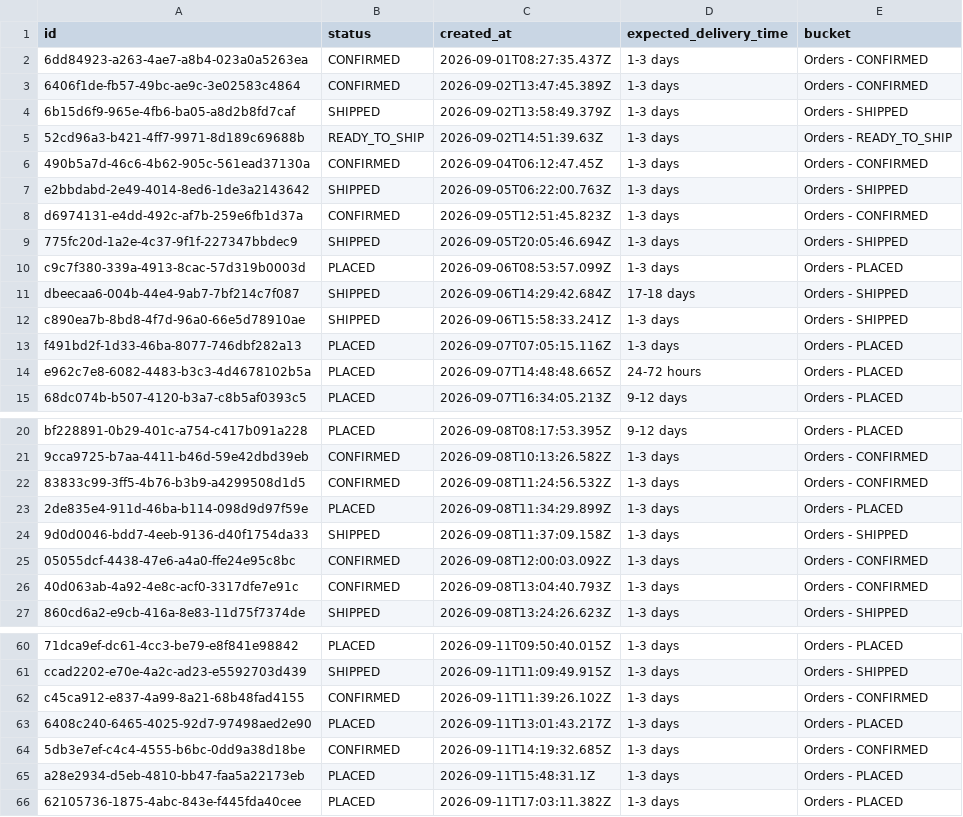
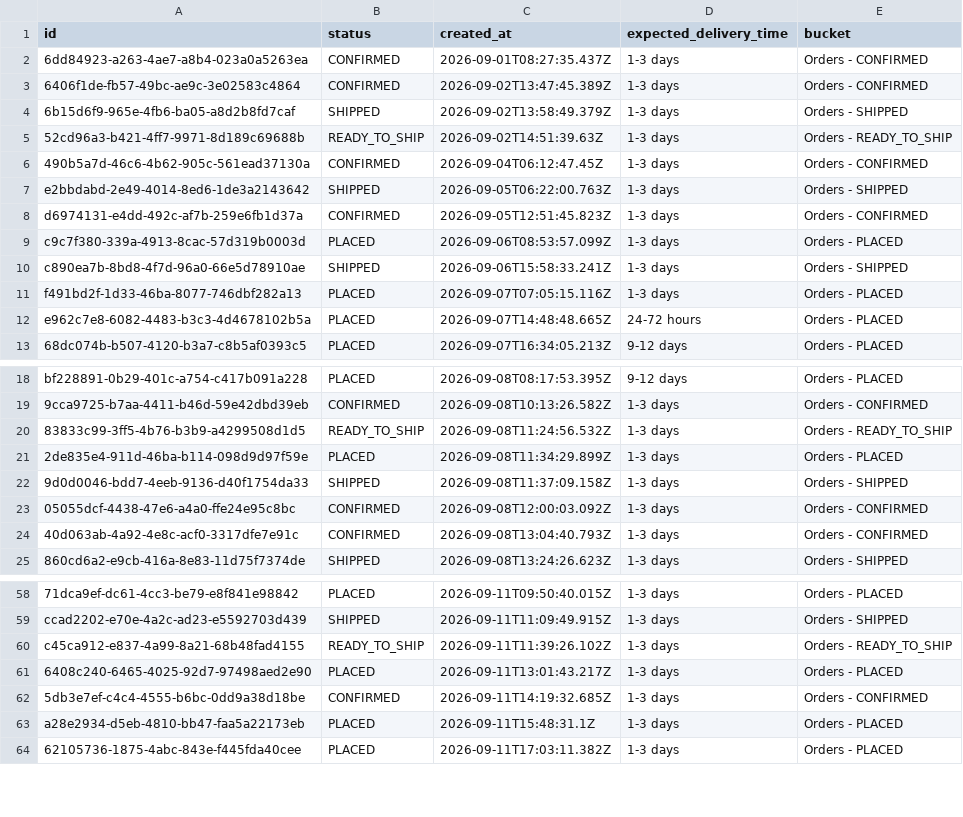
Before and after one commit to Amankr0402/Daily-Sales-Revenue-Report, a CSV file: data/new_users_delivery_status_details.csv, drawn as a sheet; only a part is shown, gaps mark what is left out; removed rows and columns are numbered as before the commit, all else as after; the diff names each change by its address in the sheet, - before the commit and + after, or states it on an @@ line.

```diff
--- a/data/new_users_delivery_status_details.csv
+++ b/data/new_users_delivery_status_details.csv
-row 9: 775fc20d-1a2e-4c37-9f1f-227347bbdec9 | SHIPPED | 2026-09-05T20:05:46.694Z | 1-3 days | Orders - SHIPPED
-row 11: dbeecaa6-004b-44e4-9ab7-7bf214c7f087 | SHIPPED | 2026-09-06T14:29:42.684Z | 17-18 days | Orders - SHIPPED
-B20 (status): CONFIRMED
+B20 (status): READY_TO_SHIP
-E20 (bucket): Orders - CONFIRMED
+E20 (bucket): Orders - READY_TO_SHIP
-B60 (status): CONFIRMED
+B60 (status): READY_TO_SHIP
-E60 (bucket): Orders - CONFIRMED
+E60 (bucket): Orders - READY_TO_SHIP
```
Also changed, not shown: data/missed_leads_details.csv, data/secondary_sales_sheet.csv, 15 other files.
